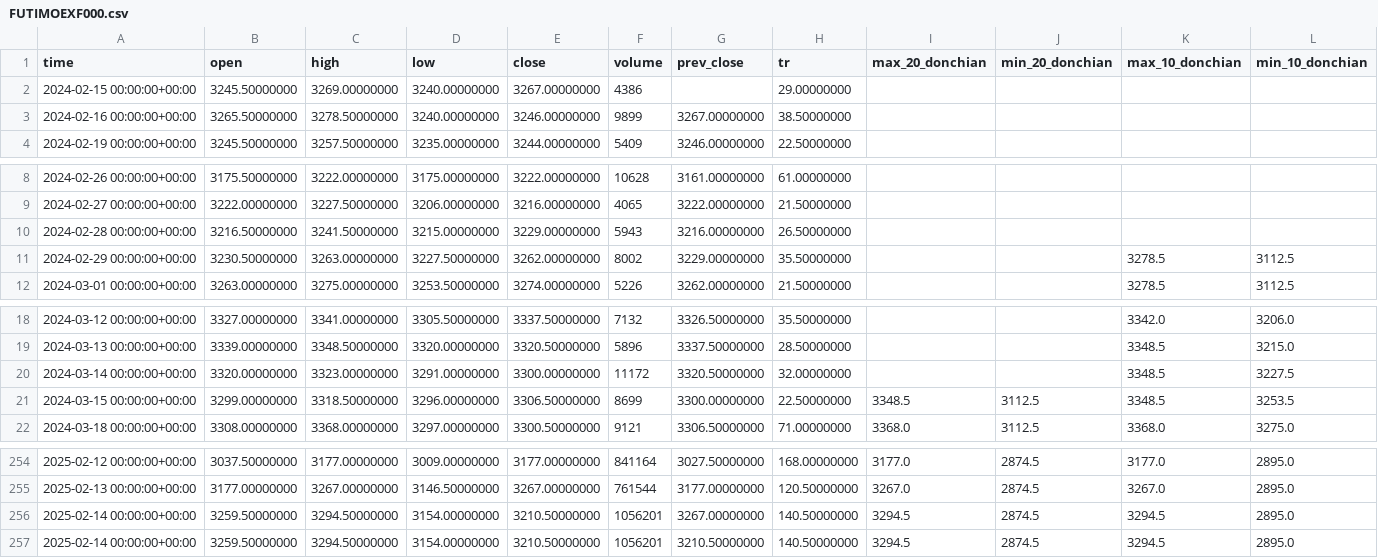
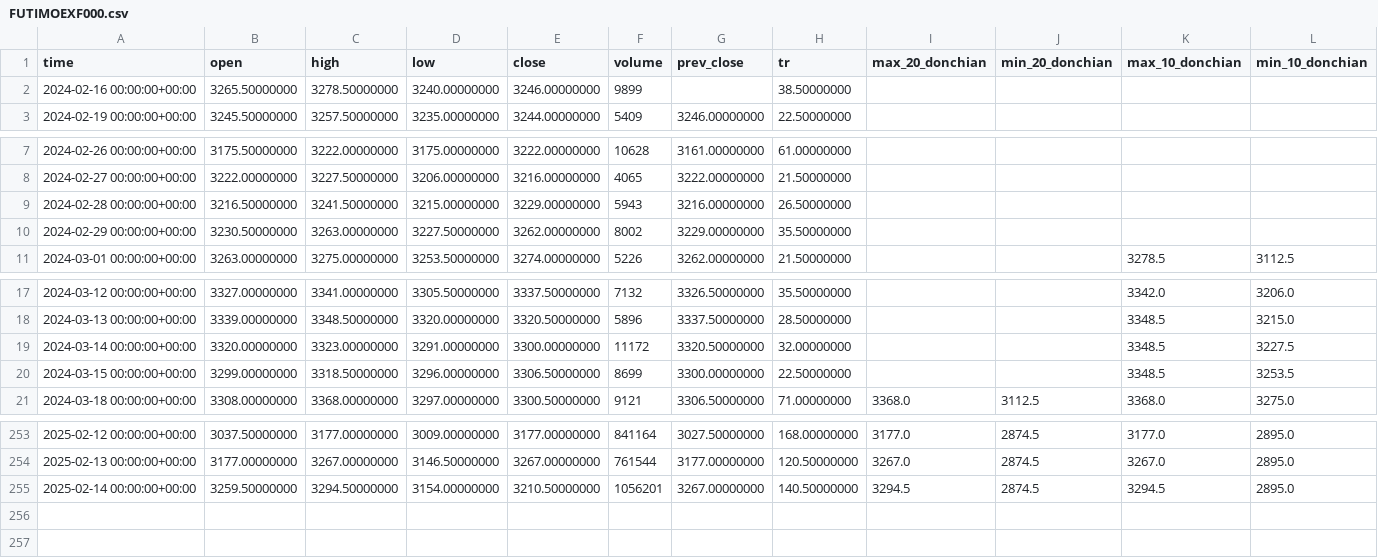
Before and after one commit to ivanya123/Gas, a CSV file: IMOEXF Индекс МосБиржи/FUTIMOEXF000.csv, drawn as a sheet; only a part is shown, gaps mark what is left out.

```diff
--- a/IMOEXF Индекс МосБиржи/FUTIMOEXF000.csv
+++ b/IMOEXF Индекс МосБиржи/FUTIMOEXF000.csv
@@ -1,4 +1,3 @@
 time,open,high,low,close,volume,prev_close,tr,max_20_donchian,min_20_donchian,max_10_donchian,min_10_donchian
-2024-02-15 00:00:00+00:00,3245.50000000,3269.00000000,3240.00000000,3267.00000000,4386,,29.00000000,,,,
-2024-02-16 00:00:00+00:00,3265.50000000,3278.50000000,3240.00000000,3246.00000000,9899,3267.00000000,38.50000000,,,,
+2024-02-16 00:00:00+00:00,3265.50000000,3278.50000000,3240.00000000,3246.00000000,9899,,38.50000000,,,,
 2024-02-19 00:00:00+00:00,3245.50000000,3257.50000000,3235.00000000,3244.00000000,5409,3246.00000000,22.50000000,,,,
@@ -10,3 +9,3 @@ time,open,high,low,close,volume,prev_close,tr,max_20_donchian,min_20_donchian,ma
 2024-02-28 00:00:00+00:00,3216.50000000,3241.50000000,3215.00000000,3229.00000000,5943,3216.00000000,26.50000000,,,,
-2024-02-29 00:00:00+00:00,3230.50000000,3263.00000000,3227.50000000,3262.00000000,8002,3229.00000000,35.50000000,,,3278.5,3112.5
+2024-02-29 00:00:00+00:00,3230.50000000,3263.00000000,3227.50000000,3262.00000000,8002,3229.00000000,35.50000000,,,,
 2024-03-01 00:00:00+00:00,3263.00000000,3275.00000000,3253.50000000,3274.00000000,5226,3262.00000000,21.50000000,,,3278.5,3112.5
@@ -20,3 +19,3 @@ time,open,high,low,close,volume,prev_close,tr,max_20_donchian,min_20_donchian,ma
 2024-03-14 00:00:00+00:00,3320.00000000,3323.00000000,3291.00000000,3300.00000000,11172,3320.50000000,32.00000000,,,3348.5,3227.5
-2024-03-15 00:00:00+00:00,3299.00000000,3318.50000000,3296.00000000,3306.50000000,8699,3300.00000000,22.50000000,3348.5,3112.5,3348.5,3253.5
+2024-03-15 00:00:00+00:00,3299.00000000,3318.50000000,3296.00000000,3306.50000000,8699,3300.00000000,22.50000000,,,3348.5,3253.5
 2024-03-18 00:00:00+00:00,3308.00000000,3368.00000000,3297.00000000,3300.50000000,9121,3306.50000000,71.00000000,3368.0,3112.5,3368.0,3275.0
@@ -256,2 +255 @@ time,open,high,low,close,volume,prev_close,tr,max_20_donchian,min_20_donchian,ma
 2025-02-14 00:00:00+00:00,3259.50000000,3294.50000000,3154.00000000,3210.50000000,1056201,3267.00000000,140.50000000,3294.5,2874.5,3294.5,2895.0
-2025-02-14 00:00:00+00:00,3259.50000000,3294.50000000,3154.00000000,3210.50000000,1056201,3210.50000000,140.50000000,3294.5,2874.5,3294.5,2895.0
```
Also changed, not shown: HANG-6.25 Hang Seng/FUTHANG06250.csv, NASD-6.25 Nasdaq 100/FUTNASD06250.csv, 14 other files.
